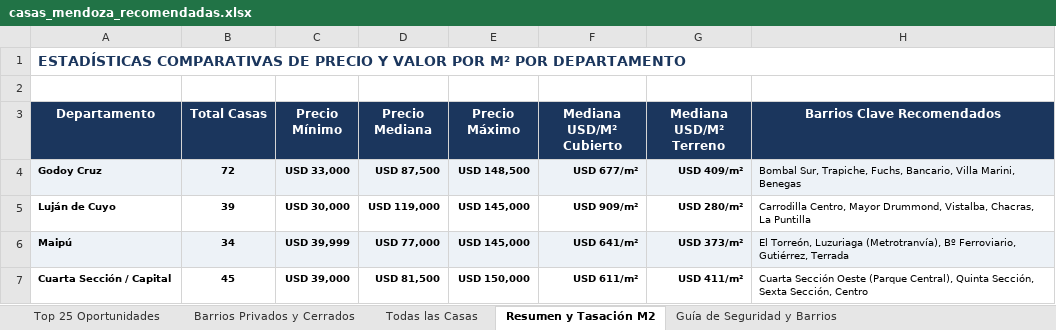
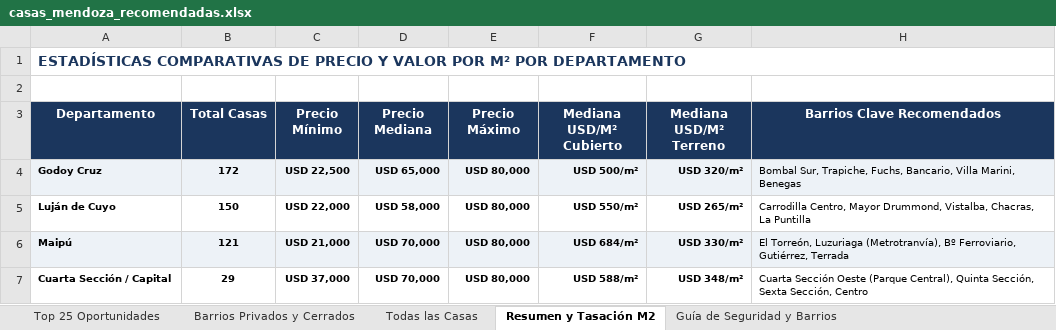
Before and after one commit to ExeMagni/SmartWebSearch, an Excel workbook: casas_mendoza_recomendadas.xlsx, sheet Resumen y Tasación M2, drawn as a sheet; values as stored, in another font and other column widths than the file's, no borders; the diff names each change by its address in the sheet, - before the commit and + after, or states it on an @@ line.

```diff
--- a/casas_mendoza_recomendadas.xlsx (sheet Resumen y Tasación M2)
+++ b/casas_mendoza_recomendadas.xlsx (sheet Resumen y Tasación M2)
-B4 (Total Casas): 72
+B4 (Total Casas): 172
-C4 (Precio Mínimo): USD 33,000
+C4 (Precio Mínimo): USD 22,500
-D4 (Precio Mediana): USD 87,500
+D4 (Precio Mediana): USD 65,000
-E4 (Precio Máximo): USD 148,500
+E4 (Precio Máximo): USD 80,000
-F4 (Mediana USD/M² Cubierto): USD 677/m²
+F4 (Mediana USD/M² Cubierto): USD 500/m²
-G4 (Mediana USD/M² Terreno): USD 409/m²
+G4 (Mediana USD/M² Terreno): USD 320/m²
-B5 (Total Casas): 39
+B5 (Total Casas): 150
-C5 (Precio Mínimo): USD 30,000
+C5 (Precio Mínimo): USD 22,000
-D5 (Precio Mediana): USD 119,000
+D5 (Precio Mediana): USD 58,000
-E5:E6 (Precio Máximo): USD 145,000
+E5:E6 (Precio Máximo): USD 80,000
-F5 (Mediana USD/M² Cubierto): USD 909/m²
+F5 (Mediana USD/M² Cubierto): USD 550/m²
-G5 (Mediana USD/M² Terreno): USD 280/m²
+G5 (Mediana USD/M² Terreno): USD 265/m²
-B6 (Total Casas): 34
+B6 (Total Casas): 121
-C6 (Precio Mínimo): USD 39,999
+C6 (Precio Mínimo): USD 21,000
-D6 (Precio Mediana): USD 77,000
+D6 (Precio Mediana): USD 70,000
-F6 (Mediana USD/M² Cubierto): USD 641/m²
+F6 (Mediana USD/M² Cubierto): USD 684/m²
-G6 (Mediana USD/M² Terreno): USD 373/m²
+G6 (Mediana USD/M² Terreno): USD 330/m²
-B7 (Total Casas): 45
+B7 (Total Casas): 29
-C7 (Precio Mínimo): USD 39,000
+C7 (Precio Mínimo): USD 37,000
-D7 (Precio Mediana): USD 81,500
+D7 (Precio Mediana): USD 70,000
-E7 (Precio Máximo): USD 150,000
+E7 (Precio Máximo): USD 80,000
-F7 (Mediana USD/M² Cubierto): USD 611/m²
+F7 (Mediana USD/M² Cubierto): USD 588/m²
-G7 (Mediana USD/M² Terreno): USD 411/m²
+G7 (Mediana USD/M² Terreno): USD 348/m²
```
Also changed, not shown: sheet Todas las Casas, sheet Barrios Privados y Cerrados, sheet Top 25 Oportunidades, 2 other files.
